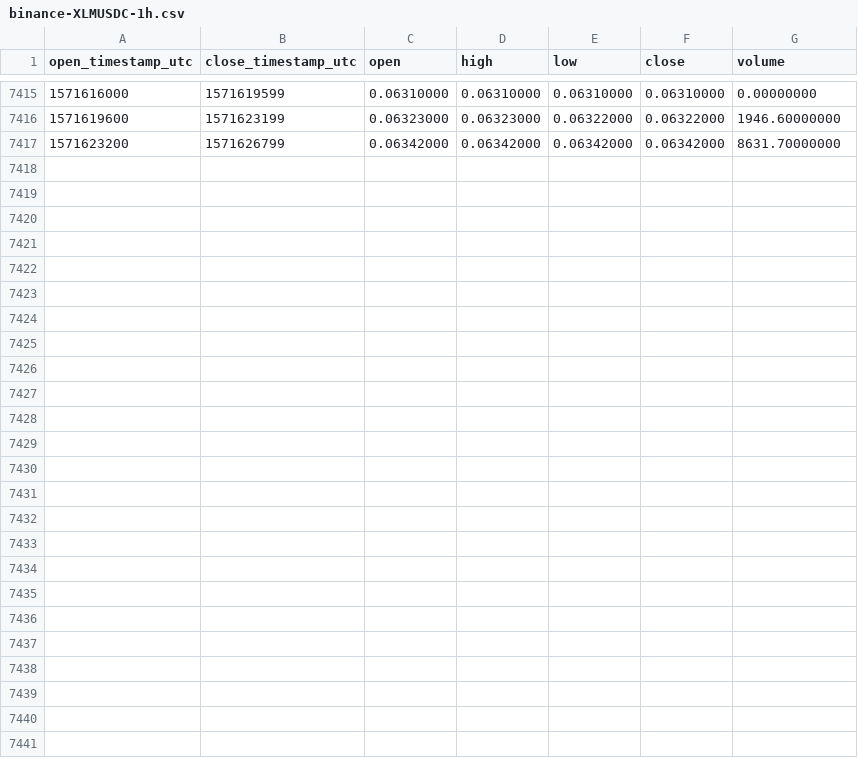
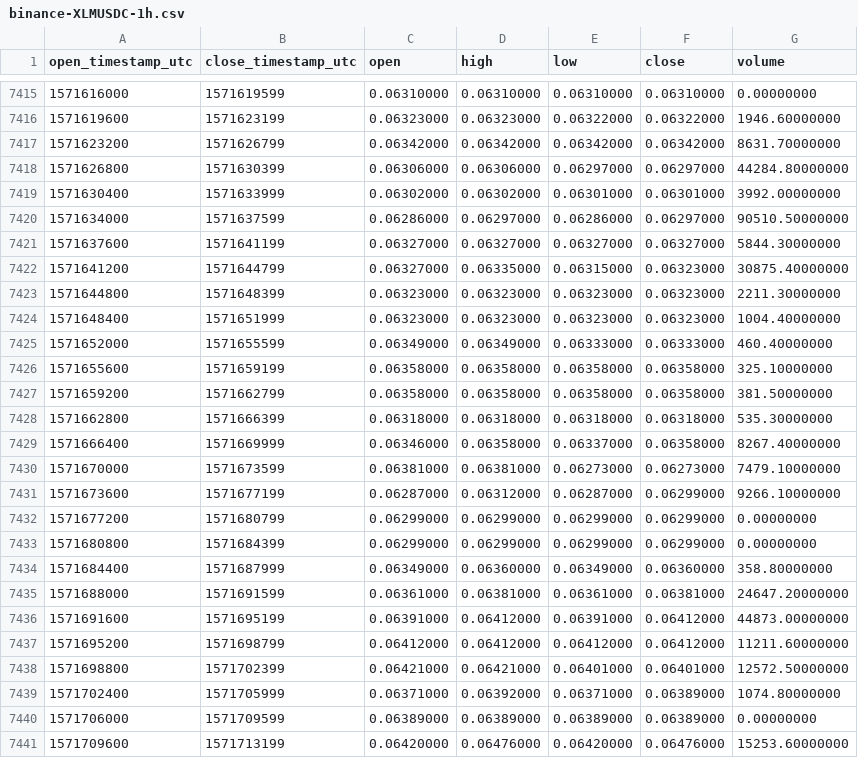
Before and after one commit to cryptobigbro/binance-XLMUSDC, a CSV file: binance-XLMUSDC-1h.csv, drawn as a sheet; only a part is shown, gaps mark what is left out; the diff names each change by its address in the sheet, - before the commit and + after, or states it on an @@ line.

Commit message:
Update OHLCV data.

```diff
--- a/binance-XLMUSDC-1h.csv
+++ b/binance-XLMUSDC-1h.csv
+row 7418: 1571626800 | 1571630399 | 0.06306000 | 0.06306000 | 0.06297000 | 0.06297000 | 44284.80000000
+row 7419: 1571630400 | 1571633999 | 0.06302000 | 0.06302000 | 0.06301000 | 0.06301000 | 3992.00000000
+row 7420: 1571634000 | 1571637599 | 0.06286000 | 0.06297000 | 0.06286000 | 0.06297000 | 90510.50000000
+row 7421: 1571637600 | 1571641199 | 0.06327000 | 0.06327000 | 0.06327000 | 0.06327000 | 5844.30000000
+row 7422: 1571641200 | 1571644799 | 0.06327000 | 0.06335000 | 0.06315000 | 0.06323000 | 30875.40000000
+row 7423: 1571644800 | 1571648399 | 0.06323000 | 0.06323000 | 0.06323000 | 0.06323000 | 2211.30000000
+row 7424: 1571648400 | 1571651999 | 0.06323000 | 0.06323000 | 0.06323000 | 0.06323000 | 1004.40000000
+row 7425: 1571652000 | 1571655599 | 0.06349000 | 0.06349000 | 0.06333000 | 0.06333000 | 460.40000000
+row 7426: 1571655600 | 1571659199 | 0.06358000 | 0.06358000 | 0.06358000 | 0.06358000 | 325.10000000
+row 7427: 1571659200 | 1571662799 | 0.06358000 | 0.06358000 | 0.06358000 | 0.06358000 | 381.50000000
+row 7428: 1571662800 | 1571666399 | 0.06318000 | 0.06318000 | 0.06318000 | 0.06318000 | 535.30000000
+row 7429: 1571666400 | 1571669999 | 0.06346000 | 0.06358000 | 0.06337000 | 0.06358000 | 8267.40000000
+row 7430: 1571670000 | 1571673599 | 0.06381000 | 0.06381000 | 0.06273000 | 0.06273000 | 7479.10000000
+row 7431: 1571673600 | 1571677199 | 0.06287000 | 0.06312000 | 0.06287000 | 0.06299000 | 9266.10000000
+row 7432: 1571677200 | 1571680799 | 0.06299000 | 0.06299000 | 0.06299000 | 0.06299000 | 0.00000000
+row 7433: 1571680800 | 1571684399 | 0.06299000 | 0.06299000 | 0.06299000 | 0.06299000 | 0.00000000
+row 7434: 1571684400 | 1571687999 | 0.06349000 | 0.06360000 | 0.06349000 | 0.06360000 | 358.80000000
+row 7435: 1571688000 | 1571691599 | 0.06361000 | 0.06381000 | 0.06361000 | 0.06381000 | 24647.20000000
+row 7436: 1571691600 | 1571695199 | 0.06391000 | 0.06412000 | 0.06391000 | 0.06412000 | 44873.00000000
+row 7437: 1571695200 | 1571698799 | 0.06412000 | 0.06412000 | 0.06412000 | 0.06412000 | 11211.60000000
+row 7438: 1571698800 | 1571702399 | 0.06421000 | 0.06421000 | 0.06401000 | 0.06401000 | 12572.50000000
+row 7439: 1571702400 | 1571705999 | 0.06371000 | 0.06392000 | 0.06371000 | 0.06389000 | 1074.80000000
+row 7440: 1571706000 | 1571709599 | 0.06389000 | 0.06389000 | 0.06389000 | 0.06389000 | 0.00000000
+row 7441: 1571709600 | 1571713199 | 0.06420000 | 0.06476000 | 0.06420000 | 0.06476000 | 15253.60000000
```
Also changed, not shown: binance-XLMUSDC-1d.csv.
